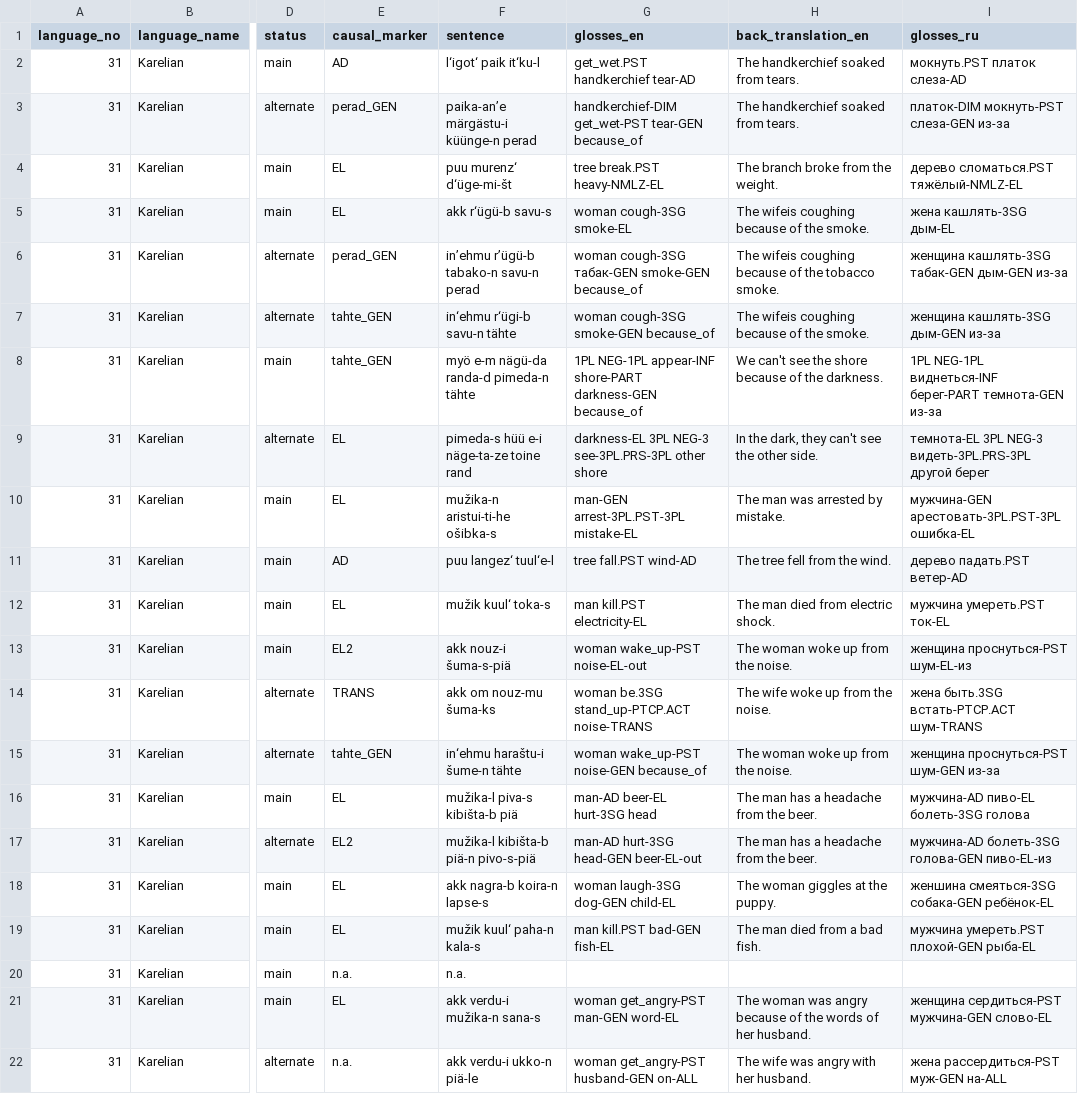
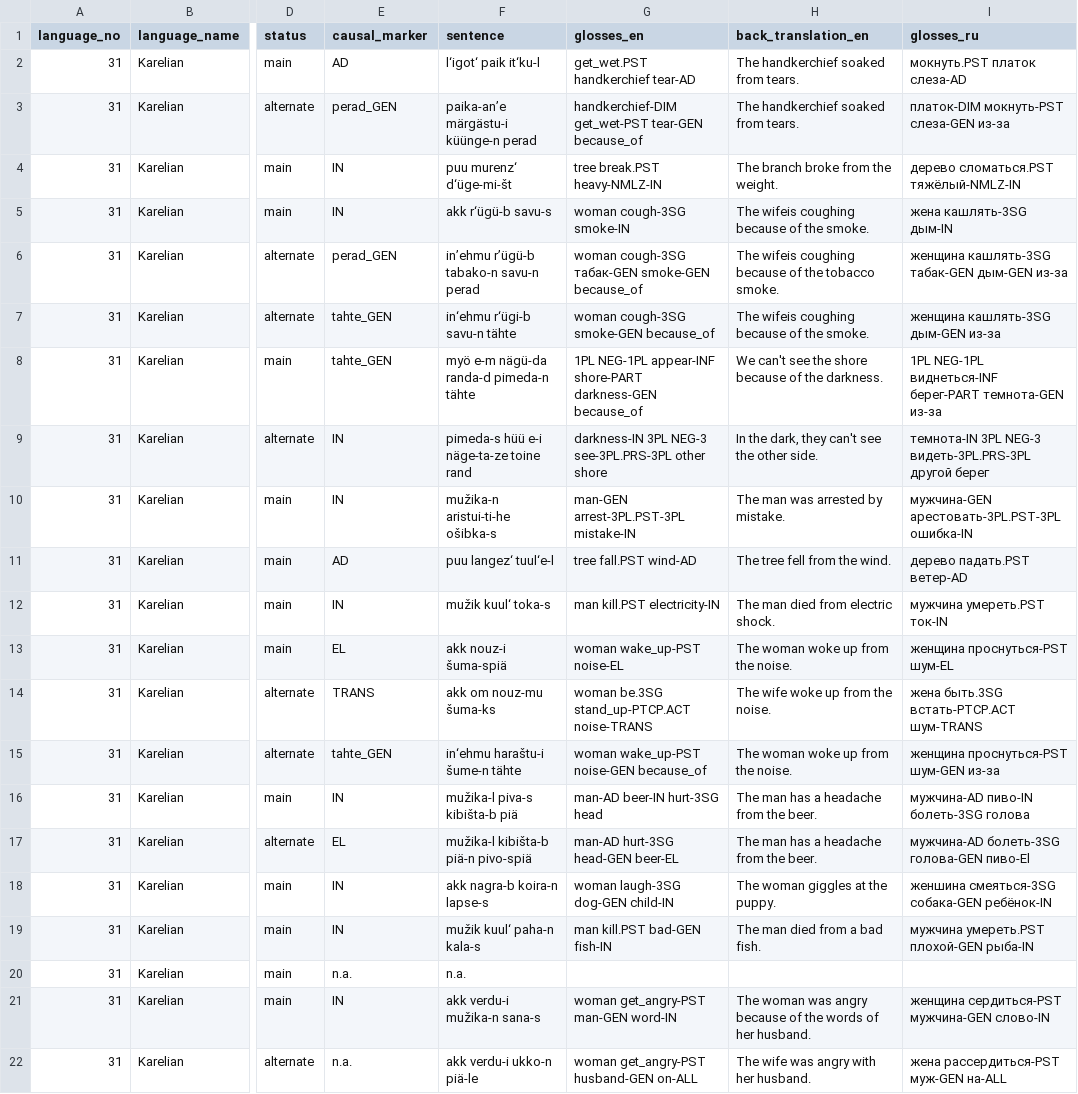
Before and after one commit to macleginn/nocacoda, a CSV file: data/Karelian_data.csv, drawn as a sheet; only a part is shown, gaps mark what is left out; the diff covers the shown part only; the diff names each change by its address in the sheet, - before the commit and + after, or states it on an @@ line.

```diff
--- a/data/Karelian_data.csv
+++ b/data/Karelian_data.csv
-E4:E5 (causal_marker): EL
+E4:E5 (causal_marker): IN
-G4 (glosses_en): tree break.PST heavy-NMLZ-EL
+G4 (glosses_en): tree break.PST heavy-NMLZ-IN
-I4 (glosses_ru): дерево сломаться.PST тяжёлый-NMLZ-EL
+I4 (glosses_ru): дерево сломаться.PST тяжёлый-NMLZ-IN
-G5 (glosses_en): woman cough-3SG smoke-EL
+G5 (glosses_en): woman cough-3SG smoke-IN
-I5 (glosses_ru): жена кашлять-3SG дым-EL
+I5 (glosses_ru): жена кашлять-3SG дым-IN
-E9:E10 (causal_marker): EL
+E9:E10 (causal_marker): IN
-G9 (glosses_en): darkness-EL 3PL NEG-3…
+G9 (glosses_en): darkness-IN 3PL NEG-3…
-I9 (glosses_ru): темнота-EL 3PL NEG-3…
+I9 (glosses_ru): темнота-IN 3PL NEG-3…
-G10 (glosses_en): man-GEN arrest-3PL.PST-3PL mistake-EL
+G10 (glosses_en): man-GEN arrest-3PL.PST-3PL mistake-IN
-I10 (glosses_ru): мужчина-GEN арестовать-3PL.PST-3PL ошибка-EL
+I10 (glosses_ru): мужчина-GEN арестовать-3PL.PST-3PL ошибка-IN
-E12 (causal_marker): EL
+E12 (causal_marker): IN
-G12 (glosses_en): man kill.PST electricity-EL
+G12 (glosses_en): man kill.PST electricity-IN
-I12 (glosses_ru): мужчина умереть.PST ток-EL
+I12 (glosses_ru): мужчина умереть.PST ток-IN
-E13 (causal_marker): EL2
+E13 (causal_marker): EL
-F13 (sentence): akk nouz-i šuma-s-piä
+F13 (sentence): akk nouz-i šuma-spiä
-G13 (glosses_en): woman wake_up-PST noise-EL-out
+G13 (glosses_en): woman wake_up-PST noise-EL
-I13 (glosses_ru): женщина проснуться-PST шум-EL-из
+I13 (glosses_ru): женщина проснуться-PST шум-EL
-E16 (causal_marker): EL
+E16 (causal_marker): IN
-G16 (glosses_en): man-AD beer-EL hurt-3SG head
+G16 (glosses_en): man-AD beer-IN hurt-3SG head
-I16 (glosses_ru): мужчина-AD пиво-EL болеть-3SG голова
+I16 (glosses_ru): мужчина-AD пиво-IN болеть-3SG голова
-E17 (causal_marker): EL2
+E17 (causal_marker): EL
-F17 (sentence): mužika-l kibišta-b piä-n pivo-s-piä
+F17 (sentence): mužika-l kibišta-b piä-n pivo-spiä
-G17 (glosses_en): man-AD hurt-3SG head-GEN beer-EL-out
+G17 (glosses_en): man-AD hurt-3SG head-GEN beer-EL
-I17 (glosses_ru): мужчина-AD болеть-3SG голова-GEN пиво-EL-из
+I17 (glosses_ru): мужчина-AD болеть-3SG голова-GEN пиво-El
-E18:E19 (causal_marker): EL
+E18:E19 (causal_marker): IN
-G18 (glosses_en): woman laugh-3SG dog-GEN child-EL
+G18 (glosses_en): woman laugh-3SG dog-GEN child-IN
-I18 (glosses_ru): женшина смеяться-3SG собака-GEN ребёнок-EL
+I18 (glosses_ru): женшина смеяться-3SG собака-GEN ребёнок-IN
-G19 (glosses_en): man kill.PST bad-GEN fish-EL
+G19 (glosses_en): man kill.PST bad-GEN fish-IN
-I19 (glosses_ru): мужчина умереть.PST плохой-GEN рыба-EL
+I19 (glosses_ru): мужчина умереть.PST плохой-GEN рыба-IN
-E21 (causal_marker): EL
+E21 (causal_marker): IN
-G21 (glosses_en): woman get_angry-PST man-GEN word-EL
+G21 (glosses_en): woman get_angry-PST man-GEN word-IN
-I21 (glosses_ru): женщина сердиться-PST мужчина-GEN слово-EL
+I21 (glosses_ru): женщина сердиться-PST мужчина-GEN слово-IN
```
Also changed, not shown: 59 edited cells elsewhere in this file, data/Karelian_markers.csv.
